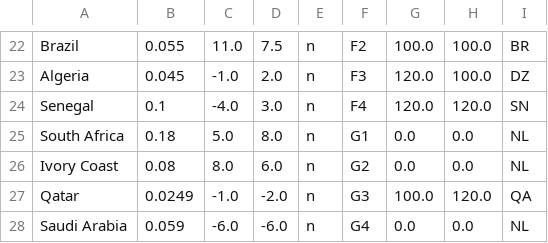
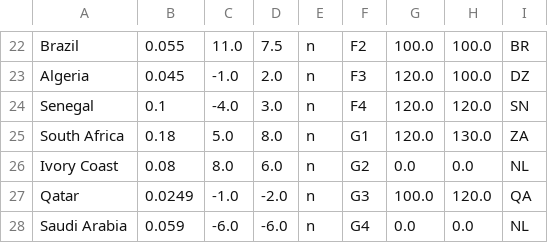
Before and after one commit to jan438/Soccer, a CSV file: Data/WC2026.csv, drawn as a sheet; only a part is shown, gaps mark what is left out.

Commit message:
soth africa added

```diff
--- a/Data/WC2026.csv
+++ b/Data/WC2026.csv
@@ -24,3 +24,3 @@ Algeria;0.045;-1.0;2.0;n;F3;120.0;100.0;DZ;
 Senegal;0.1;-4.0;3.0;n;F4;120.0;120.0;SN;
-South Africa;0.18;5.0;8.0;n;G1;0.0;0.0;NL;
+South Africa;0.18;5.0;8.0;n;G1;120.0;130.0;ZA;
 Ivory Coast;0.08;8.0;6.0;n;G2;0.0;0.0;NL;
```
